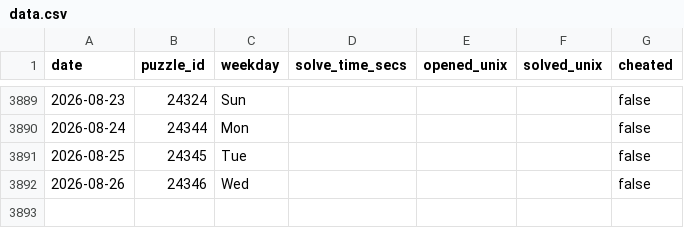
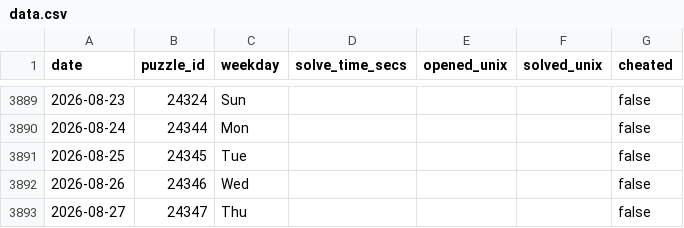
Before and after one commit to samleitermann/NYTCrosswordScraper, a CSV file: data.csv, drawn as a sheet; only a part is shown, gaps mark what is left out.

```diff
--- a/data.csv
+++ b/data.csv
@@ -3892 +3892,2 @@ date,puzzle_id,weekday,solve_time_secs,opened_unix,solved_unix,cheated
 2026-08-26,24346,Wed,,,,false
+2026-08-27,24347,Thu,,,,false
```
Also changed, not shown: 2 other files.
